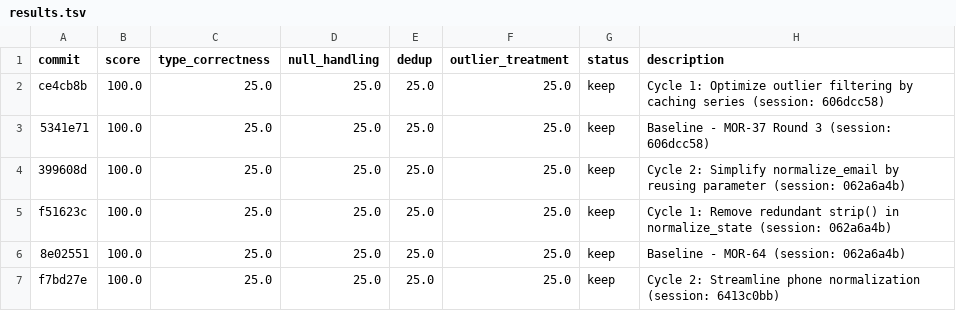
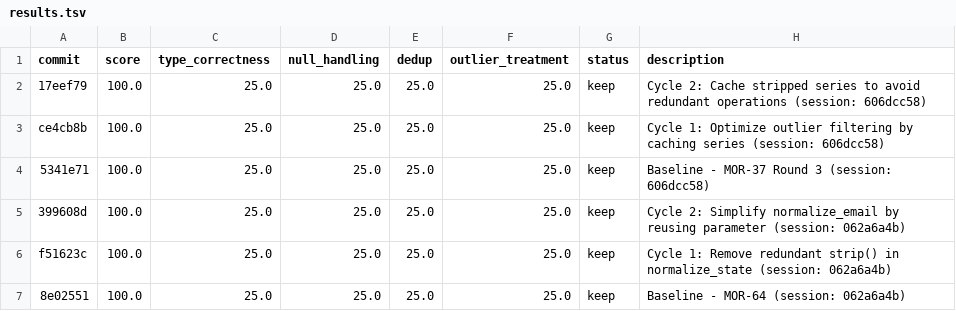
Before and after one commit to bmaguiraz/autoresearcher, a TSV file: experiments/03-data-cleaning/results.tsv, drawn as a sheet; only a part is shown; the shorter side is filled out with more unchanged rows.

```diff
--- a/experiments/03-data-cleaning/results.tsv
+++ b/experiments/03-data-cleaning/results.tsv
@@ -1,2 +1,3 @@
 commit	score	type_correctness	null_handling	dedup	outlier_treatment	status	description
+17eef79	100.0	25.0	25.0	25.0	25.0	keep	Cycle 2: Cache stripped series to avoid redundant operations (session: 606dcc58)
 ce4cb8b	100.0	25.0	25.0	25.0	25.0	keep	Cycle 1: Optimize outlier filtering by caching series (session: 606dcc58)
```
Also changed, not shown: 1 other file.
